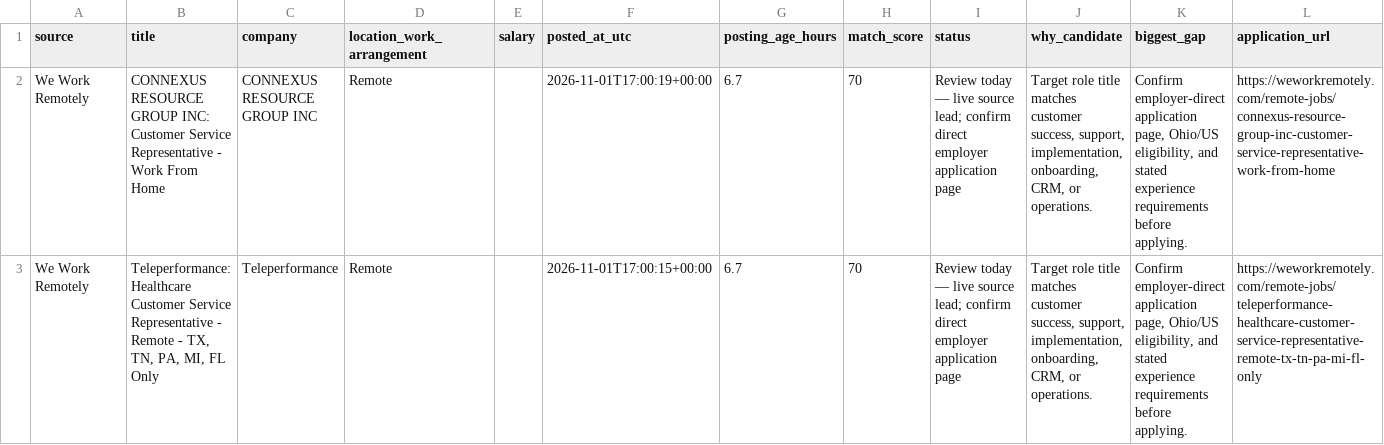
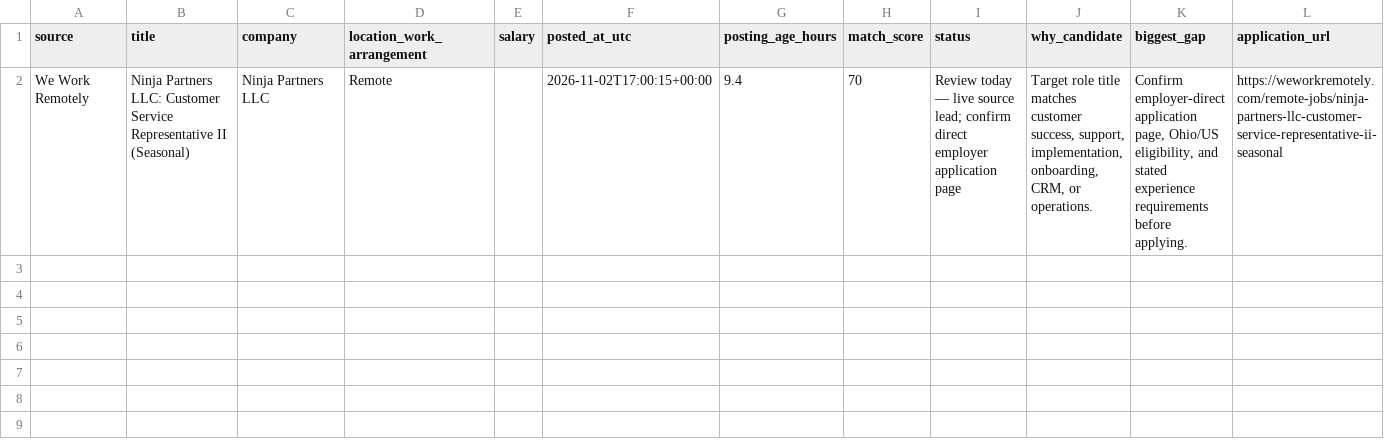
Before and after one commit to TitiLola216/will-work-for-money, a CSV file: job_tracker.csv, drawn as a sheet.

```diff
--- a/job_tracker.csv
+++ b/job_tracker.csv
@@ -1,3 +1,2 @@
 source,title,company,location_work_arrangement,salary,posted_at_utc,posting_age_hours,match_score,status,why_candidate,biggest_gap,application_url
-We Work Remotely,CONNEXUS RESOURCE GROUP INC: Customer Service Representative - Work From Home,CONNEXUS RESOURCE GROUP INC,Remote,,2026-11-01T17:00:19+00:00,6.7,70,Review today — live source lead; confirm direct employer application page,"Target role title matches customer success, support, implementation, onboarding, CRM, or operations.","Confirm employer-direct application page, Ohio/US eligibility, and stated experience requirements before applying.",https://weworkremotely.com/remote-jobs/connexus-resource-group-inc-customer-service-representative-work-from-home
-We Work Remotely,"Teleperformance: Healthcare Customer Service Representative - Remote - TX, TN, PA, MI, FL Only",Teleperformance,Remote,,2026-11-01T17:00:15+00:00,6.7,70,Review today — live source lead; confirm direct employer application page,"Target role title matches customer success, support, implementation, onboarding, CRM, or operations.","Confirm employer-direct application page, Ohio/US eligibility, and stated experience requirements before applying.",https://weworkremotely.com/remote-jobs/teleperformance-healthcare-customer-service-representative-remote-tx-tn-pa-mi-fl-only
+We Work Remotely,Ninja Partners LLC: Customer Service Representative II (Seasonal),Ninja Partners LLC,Remote,,2026-11-02T17:00:15+00:00,9.4,70,Review today — live source lead; confirm direct employer application page,"Target role title matches customer success, support, implementation, onboarding, CRM, or operations.","Confirm employer-direct application page, Ohio/US eligibility, and stated experience requirements before applying.",https://weworkremotely.com/remote-jobs/ninja-partners-llc-customer-service-representative-ii-seasonal
```
Also changed, not shown: 1 other file.
